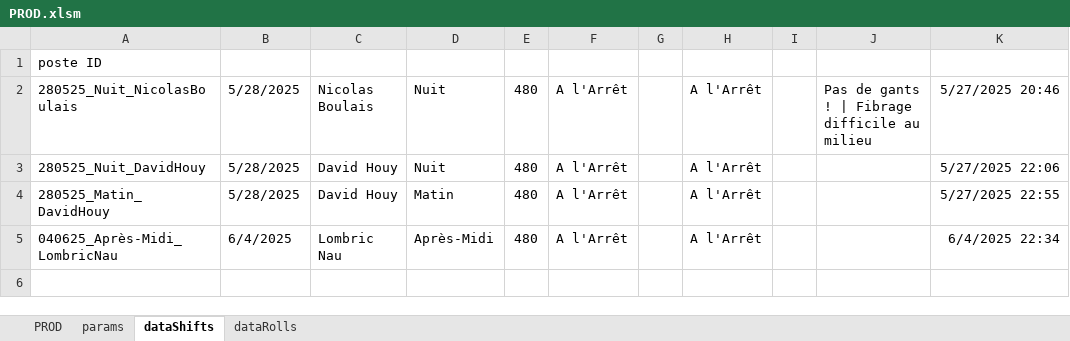
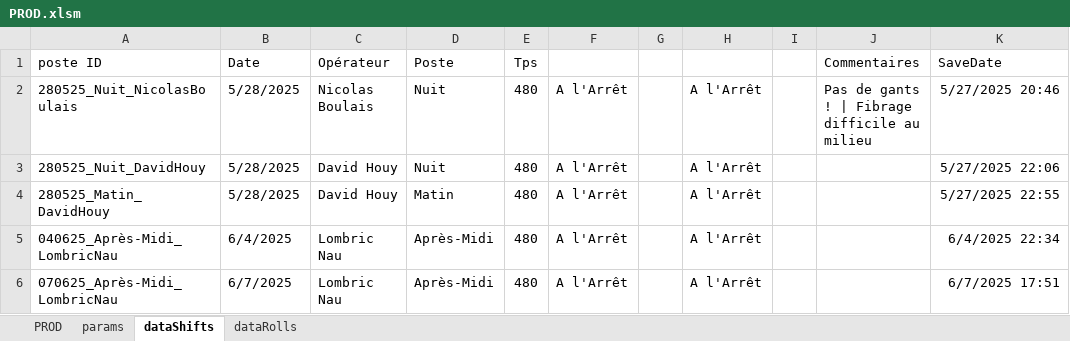
Before and after one commit to NicoWithManyO/Ligne-G, an Excel workbook: PROD.xlsm, sheet dataShifts, drawn as a sheet; values as stored, in another font and other column widths than the file's, no borders; conditional formats not drawn; the diff names each change by its address in the sheet, - before the commit and + after, or states it on an @@ line.

```diff
--- a/PROD.xlsm (sheet dataShifts)
+++ b/PROD.xlsm (sheet dataShifts)
-B1: (empty)
+B1: Date
-C1: (empty)
+C1: Opérateur
-D1: (empty)
+D1: Poste
-E1: (empty)
+E1: Tps
-J1: (empty)
+J1: Commentaires
-K1: (empty)
+K1: SaveDate
+row 6: 070625_Après-Midi_LombricNau | 6/7/2025 | Lombric Nau | Après-Midi | 480 | A l'Arrêt |  | A l'Arrêt |  |  | 6/7/2025 17:51
```
Also changed, not shown: sheet PROD, sheet dataRolls, sheet params, charts or pictures, 7 other files.
